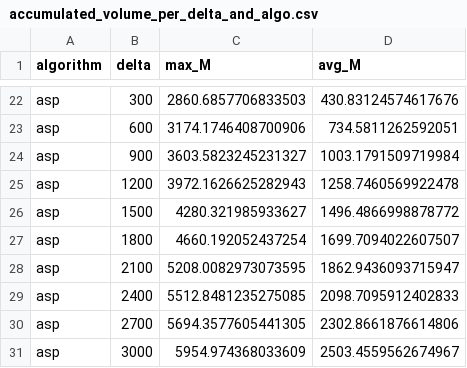
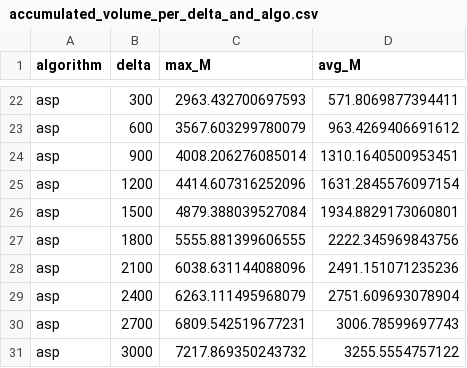
Before and after one commit to md-dan1/eth-transaction-volume-analysis, a CSV file: accumulated_volumes_per_block/december_2025/accumulated_volume_per_delta_and_algo.csv, drawn as a sheet; only a part is shown, gaps mark what is left out; the diff covers the shown part only; the diff names each change by its address in the sheet, - before the commit and + after, or states it on an @@ line.

```diff
--- a/accumulated_volumes_per_block/december_2025/accumulated_volume_per_delta_and_algo.csv
+++ b/accumulated_volumes_per_block/december_2025/accumulated_volume_per_delta_and_algo.csv
-C22 (max_M): 2860.6857706833503
+C22 (max_M): 2963.432700697593
-D22 (avg_M): 430.83124574617676
+D22 (avg_M): 571.8069877394411
-C23 (max_M): 3174.1746408700906
+C23 (max_M): 3567.603299780079
-D23 (avg_M): 734.5811262592051
+D23 (avg_M): 963.4269406691612
-C24 (max_M): 3603.5823245231327
+C24 (max_M): 4008.206276085014
-D24 (avg_M): 1003.1791509719984
+D24 (avg_M): 1310.1640500953451
-C25 (max_M): 3972.1626625282943
+C25 (max_M): 4414.607316252096
-D25 (avg_M): 1258.7460569922478
+D25 (avg_M): 1631.2845576097154
-C26 (max_M): 4280.321985933627
+C26 (max_M): 4879.388039527084
-D26 (avg_M): 1496.4866998878772
+D26 (avg_M): 1934.8829173060801
-C27 (max_M): 4660.192052437254
+C27 (max_M): 5555.881399606555
-D27 (avg_M): 1699.7094022607507
+D27 (avg_M): 2222.345969843756
-C28 (max_M): 5208.0082973073595
+C28 (max_M): 6038.631144088096
-D28 (avg_M): 1862.9436093715947
+D28 (avg_M): 2491.151071235236
-C29 (max_M): 5512.8481235275085
+C29 (max_M): 6263.111495968079
-D29 (avg_M): 2098.7095912402833
+D29 (avg_M): 2751.609693078904
-C30 (max_M): 5694.3577605441305
+C30 (max_M): 6809.542519677231
-D30 (avg_M): 2302.8661876614806
+D30 (avg_M): 3006.78599697743
-C31 (max_M): 5954.974368033609
+C31 (max_M): 7217.869350243732
-D31 (avg_M): 2503.4559562674967
+D31 (avg_M): 3255.5554757122
```
Also changed, not shown: 31 edited cells elsewhere in this file, accumulated_volumes_per_block/december_2025/asp_volume_per_delta.csv, accumulated_volumes_per_block/december_2025/daily_volume_per_delta.csv, 4 other files.
